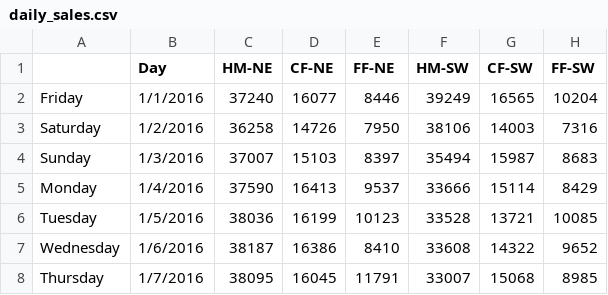
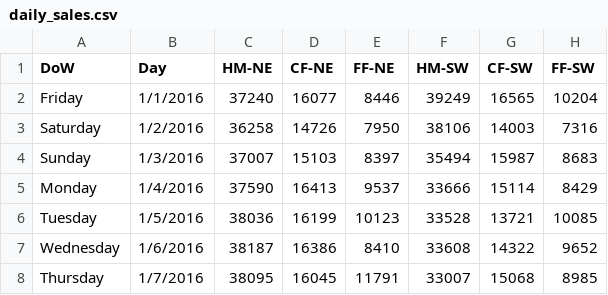
Before and after one commit to BearMinimum98/dsc106hw2, a CSV file: assets/daily_sales.csv, drawn as a sheet; only a part is shown; the diff names each change by its address in the sheet, - before the commit and + after, or states it on an @@ line.

```diff
--- a/assets/daily_sales.csv
+++ b/assets/daily_sales.csv
-A1: (empty)
+A1: DoW
```
Also changed, not shown: 6 other files.
